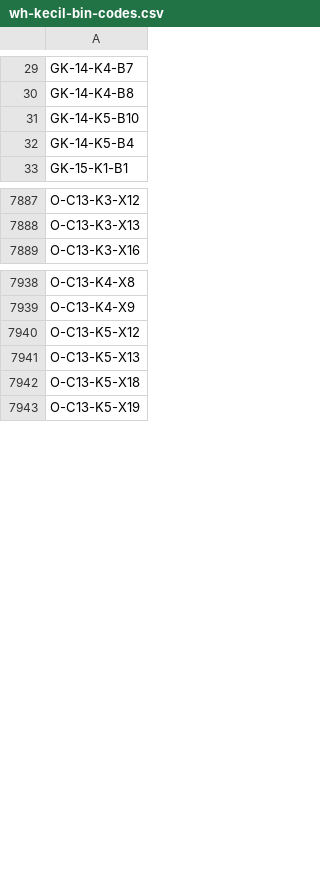
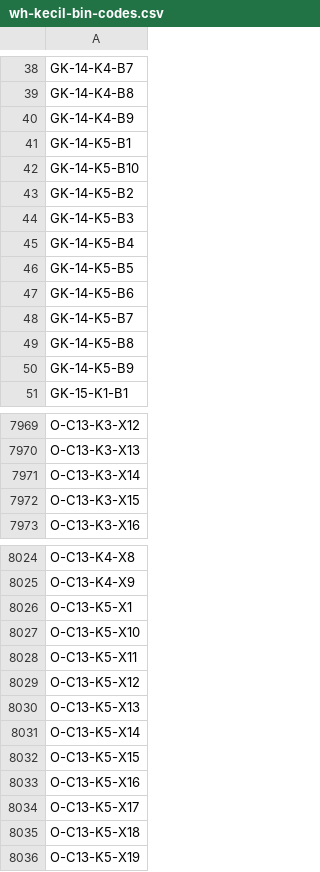
Before and after one commit to Ultra-Teknologi-Indonesia/cilupbah-backend, a CSV file: Modules/Warehouse/database/data/wh-kecil-bin-codes.csv, drawn as a sheet; only a part is shown, gaps mark what is left out; the diff covers the shown part only; the diff names each change by its address in the sheet, - before the commit and + after, or states it on an @@ line.

```diff
--- a/Modules/Warehouse/database/data/wh-kecil-bin-codes.csv
+++ b/Modules/Warehouse/database/data/wh-kecil-bin-codes.csv
+row 40: GK-14-K4-B9
+row 41: GK-14-K5-B1
+row 43: GK-14-K5-B2
+row 44: GK-14-K5-B3
+row 46: GK-14-K5-B5
+row 47: GK-14-K5-B6
+row 48: GK-14-K5-B7
+row 49: GK-14-K5-B8
+row 50: GK-14-K5-B9
+row 7971: O-C13-K3-X14
+row 7972: O-C13-K3-X15
+row 8026: O-C13-K5-X1
+row 8027: O-C13-K5-X10
+row 8028: O-C13-K5-X11
+row 8031: O-C13-K5-X14
+row 8032: O-C13-K5-X15
+row 8033: O-C13-K5-X16
+row 8034: O-C13-K5-X17
```
Also changed, not shown: 133 added rows elsewhere in this file, 3 other files.
